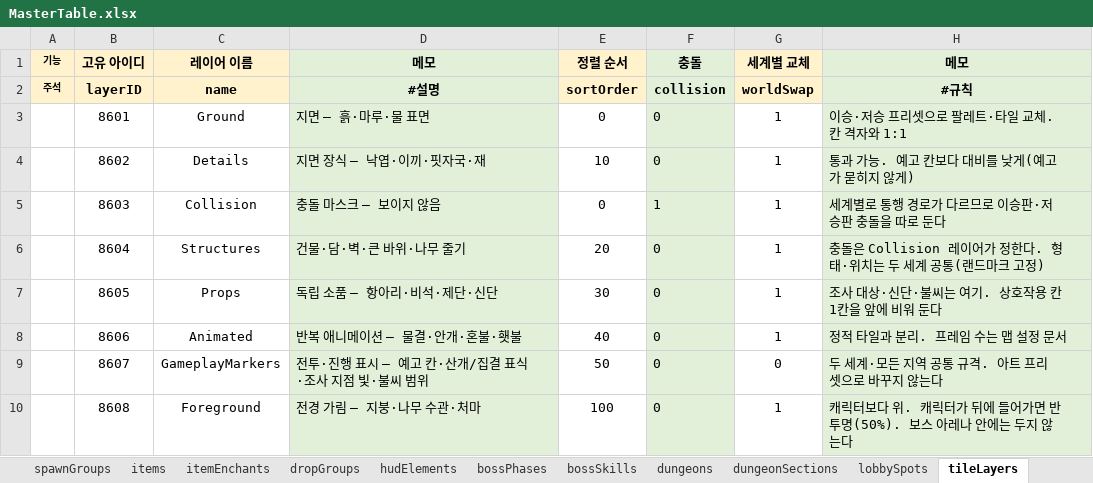
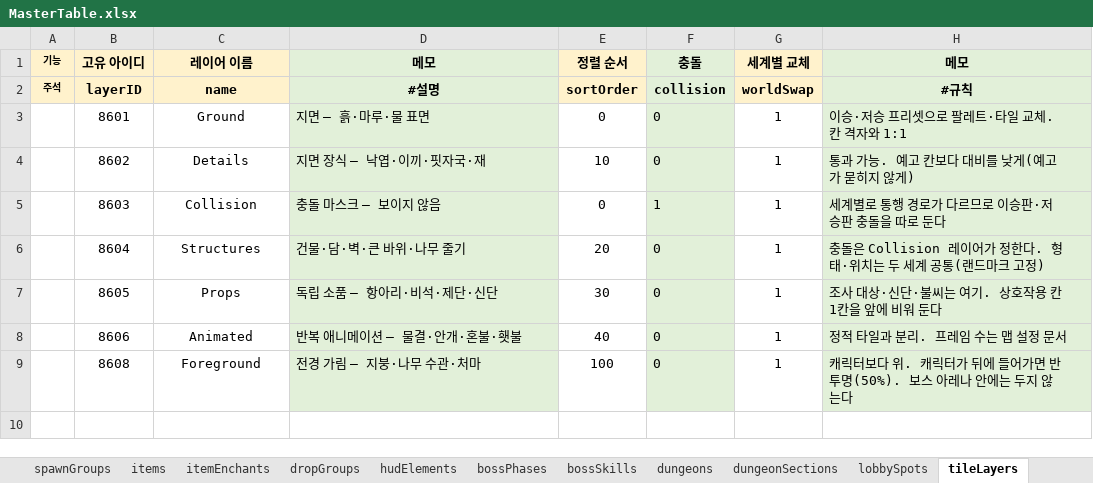
Before and after one commit to Byeongdoo/ProjectY, an Excel workbook: Table/MasterTable.xlsx, sheet tileLayers, drawn as a sheet; values as stored, in another font and other column widths than the file's, no borders; the diff names each change by its address in the sheet, - before the commit and + after, or states it on an @@ line.

```diff
--- a/Table/MasterTable.xlsx (sheet tileLayers)
+++ b/Table/MasterTable.xlsx (sheet tileLayers)
-row 9:  | 8607 | GameplayMarkers | 전투·진행 표시 — 예고 칸·산개/집결 표식·조사 지점 빛·불씨 범위 | 50 | 0 | 0 | 두 세계·모든 지역 공통 규격. 아트 프리셋으로 바꾸지 않는다
```
Also changed, not shown: 3 other files.
